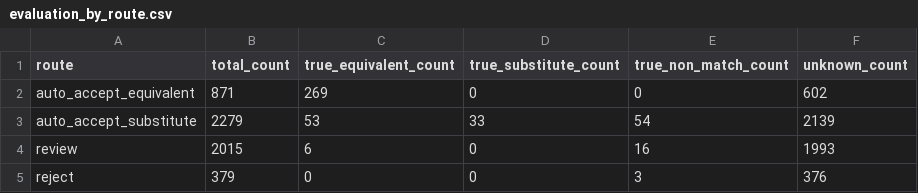
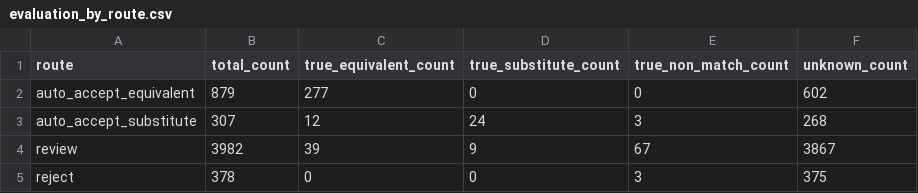
Before and after one commit to nganhuongg/groceries-knowledge-graph, a CSV file: data/outputs/evaluation_by_route.csv, drawn as a sheet.

```diff
--- a/data/outputs/evaluation_by_route.csv
+++ b/data/outputs/evaluation_by_route.csv
@@ -1,5 +1,5 @@
 route,total_count,true_equivalent_count,true_substitute_count,true_non_match_count,unknown_count
-auto_accept_equivalent,871,269,0,0,602
-auto_accept_substitute,2279,53,33,54,2139
-review,2015,6,0,16,1993
-reject,379,0,0,3,376
+auto_accept_equivalent,879,277,0,0,602
+auto_accept_substitute,307,12,24,3,268
+review,3982,39,9,67,3867
+reject,378,0,0,3,375
```
Also changed, not shown: data/outputs/evaluation_by_category.csv, data/outputs/evaluation_by_match_type.csv, 9 other files.
